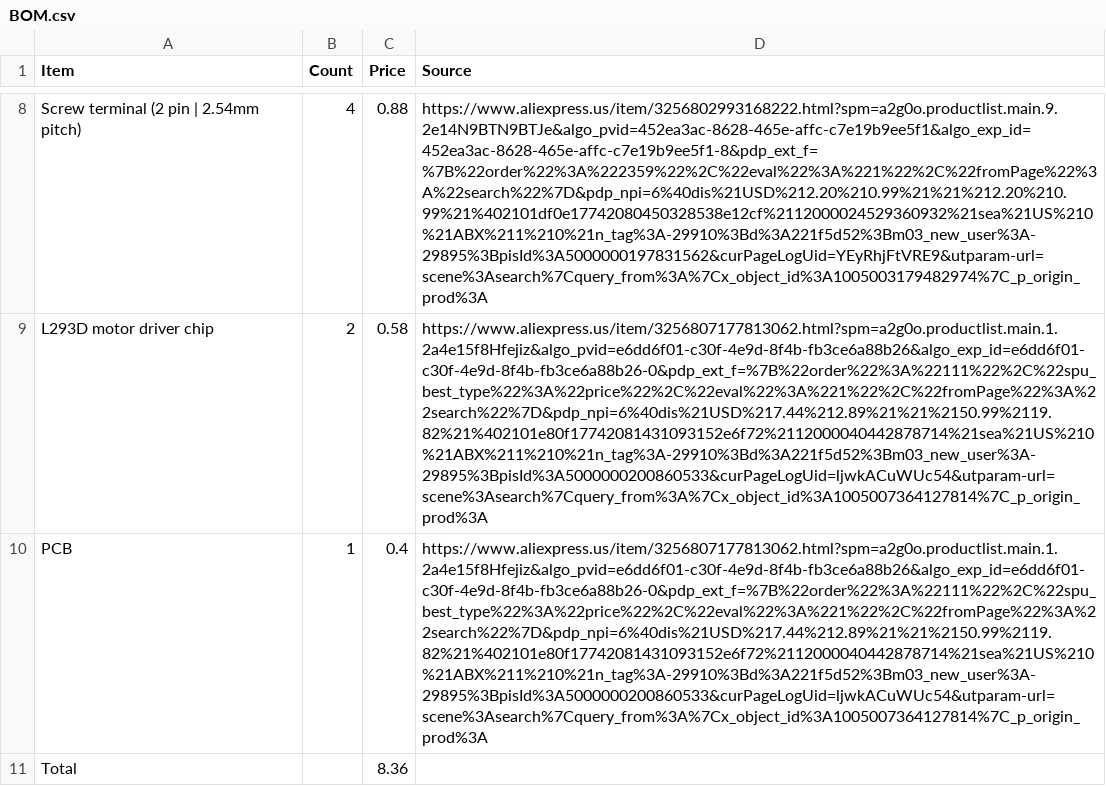
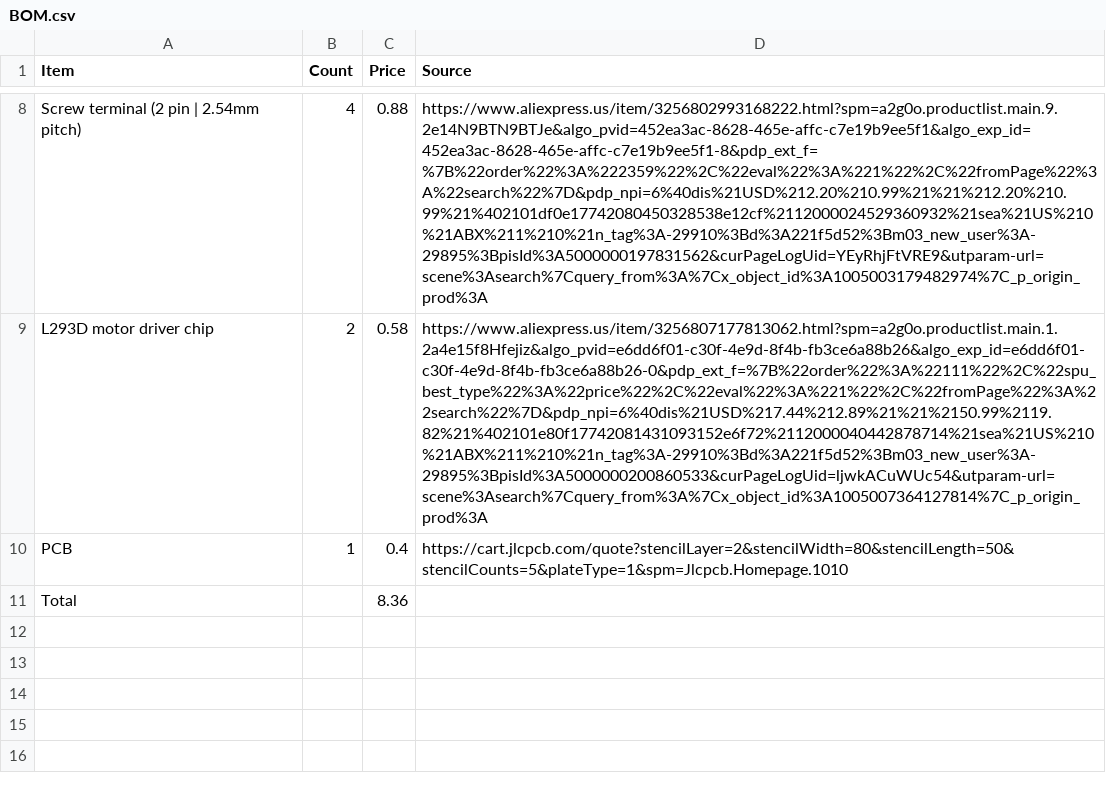
Before and after one commit to hridcode/modbot, a CSV file: BOM.csv, drawn as a sheet; only a part is shown, gaps mark what is left out; the diff names each change by its address in the sheet, - before the commit and + after, or states it on an @@ line.

Commit message:
Updated BOM.csv

```diff
--- a/BOM.csv
+++ b/BOM.csv
-D10 (Source): https://www.aliexpress.us/item/3256807177813062.html?spm=a2g0o.productlist.main.1.2a4e15f8Hfejiz&algo_pvid=e6dd6f01-c30f-4e9d-8f4b-fb3ce6a88b26&algo_exp_id=e6dd6f01-c30f-4e9d-8f4b-fb3ce6a88b26-0&pdp_ext_f=%7B%22order%22%3A%22111%22%2C%22spu_best_type%22%3A%22price%22%2C%22eval%22%3A%221%22%2C%22fromPage%22%3A%22search%22%7D&pdp_npi=6%40dis%21USD%217.44%212.89%21%21%2150.99%2119.82%21%402101e80f17742081431093152e6f72%2112000040442878714%21sea%21US%210%21ABX%211%210%21n_tag%3A-29910%3Bd%3A221f5d52%3Bm03_new_user%3A-29895%3BpisId%3A5000000200860533&curPageLogUid=ljwkACuWUc54&utparam-url=scene%3Asearch%7Cquery_from%3A%7Cx_object_id%3A1005007364127814%7C_p_origin_prod%3A
+D10 (Source): https://cart.jlcpcb.com/quote?stencilLayer=2&stencilWidth=80&stencilLength=50&stencilCounts=5&plateType=1&spm=Jlcpcb.Homepage.1010
```
